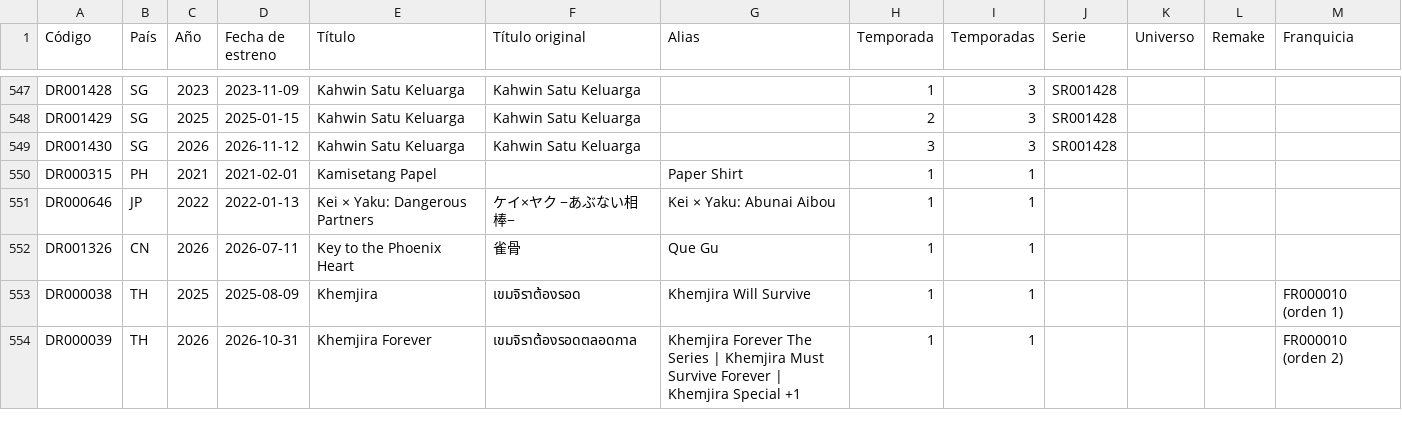
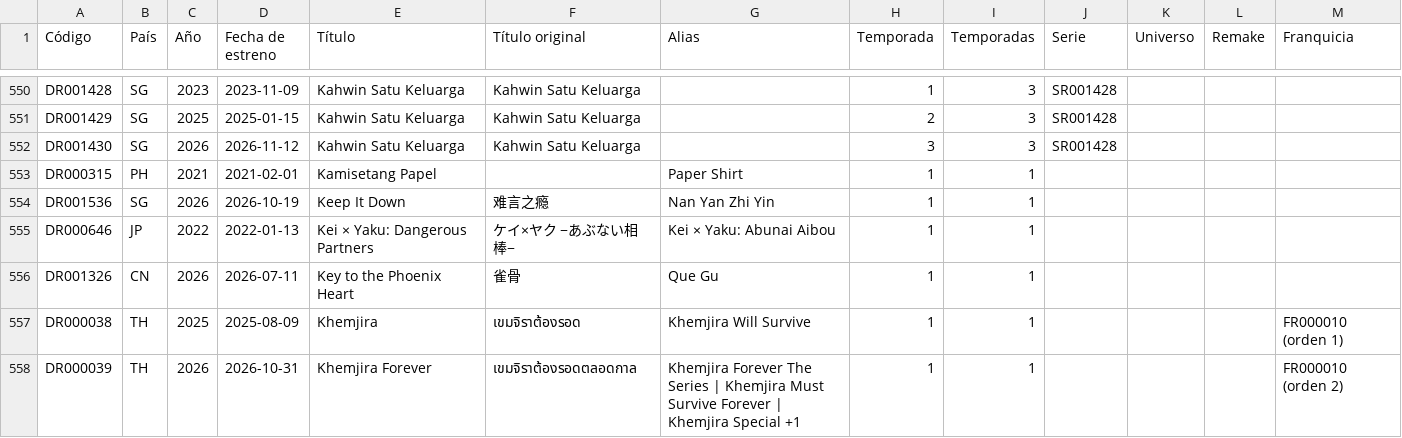
Before and after one commit to Toska26/asian-stories-library, a CSV file: informacion/indice_dramas_alfabetico.csv, drawn as a sheet; only a part is shown, gaps mark what is left out; the diff covers the shown part only.

```diff
--- a/informacion/indice_dramas_alfabetico.csv
+++ b/informacion/indice_dramas_alfabetico.csv
@@ -550,2 +553,3 @@
 "DR000315";"PH";"2021";"2021-02-01";"Kamisetang Papel";"";"Paper Shirt";"1";"1";"";"";"";""
+"DR001536";"SG";"2026";"2026-10-19";"Keep It Down";"难言之瘾";"Nan Yan Zhi Yin";"1";"1";"";"";"";""
 "DR000646";"JP";"2022";"2022-01-13";"Kei × Yaku: Dangerous Partners";"ケイ×ヤク −あぶない相棒−";"Kei × Yaku: Abunai Aibou";"1";"1";"";"";"";""
```
Also changed, not shown: 9 added rows elsewhere in this file, 1 other file.
